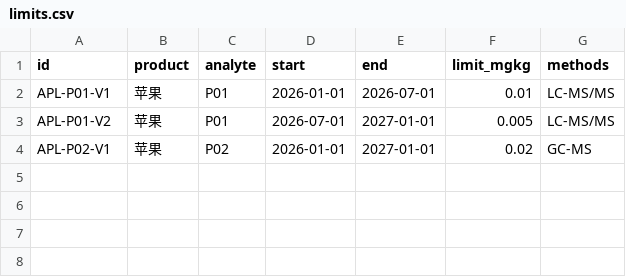
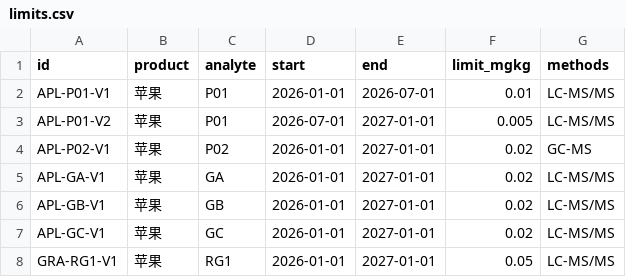
Before and after one commit to palatablebar/gb-0685-nong-chan-pin-can-liu-xian-liang-ban-ben-fu-jian-cai-jue-nkw8, a CSV file: sample_data/limits.csv, drawn as a sheet.

```diff
--- a/sample_data/limits.csv
+++ b/sample_data/limits.csv
@@ -4 +4,5 @@ APL-P01-V2,苹果,P01,2026-07-01,2027-01-01,0.005,LC-MS/MS
 APL-P02-V1,苹果,P02,2026-01-01,2027-01-01,0.02,GC-MS
+APL-GA-V1,苹果,GA,2026-01-01,2027-01-01,0.02,LC-MS/MS
+APL-GB-V1,苹果,GB,2026-01-01,2027-01-01,0.02,LC-MS/MS
+APL-GC-V1,苹果,GC,2026-01-01,2027-01-01,0.02,LC-MS/MS
+GRA-RG1-V1,苹果,RG1,2026-01-01,2027-01-01,0.05,LC-MS/MS
```
Also changed, not shown: 18 other files.
